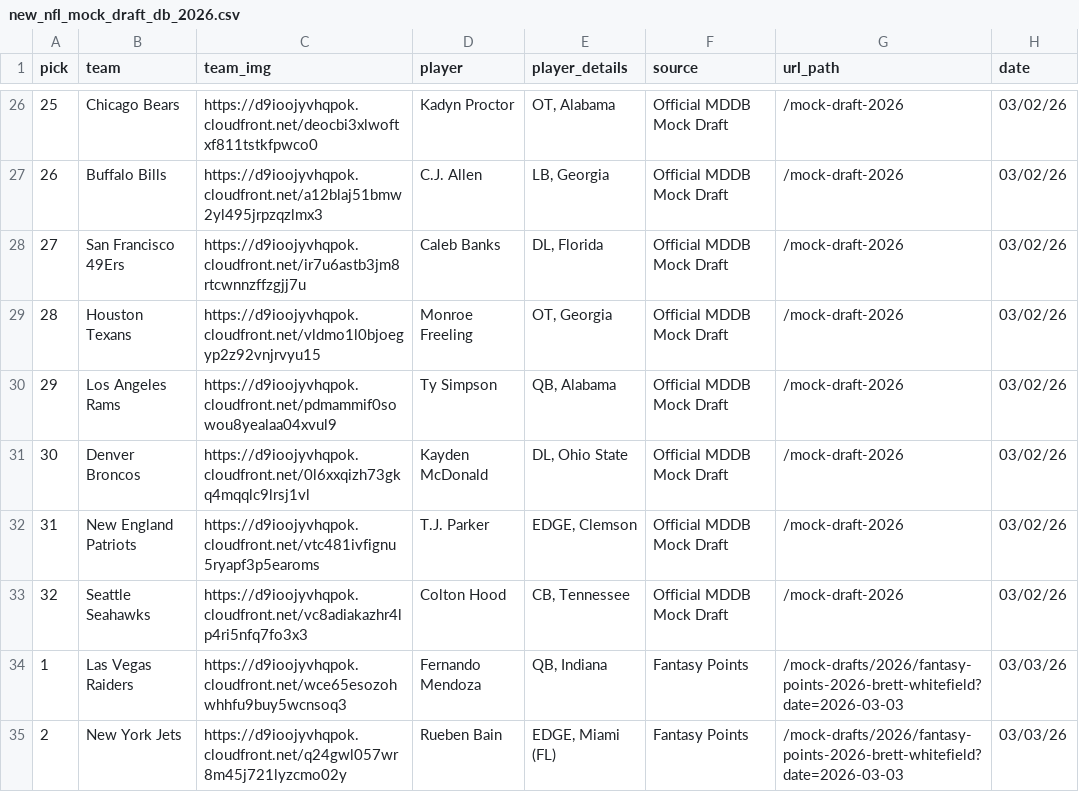
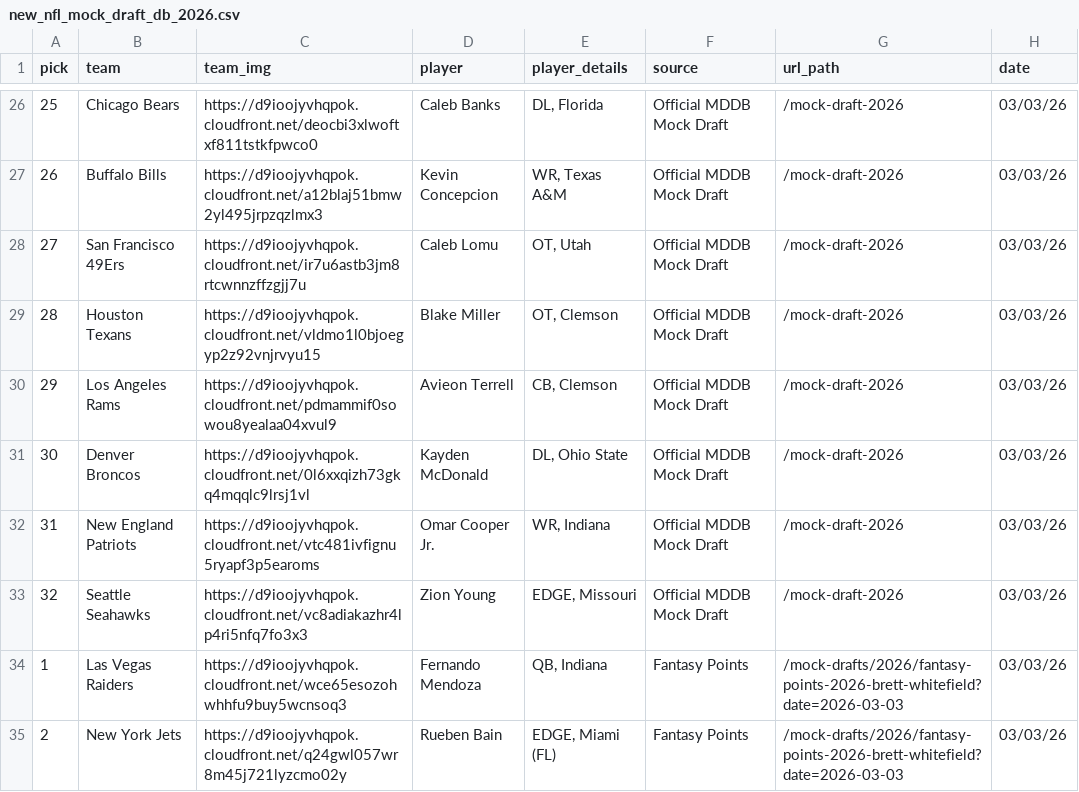
Before and after one commit to aaroncolesmith/data_nfl_mock_draft, a CSV file: data/new_nfl_mock_draft_db_2026.csv, drawn as a sheet; only a part is shown, gaps mark what is left out; the diff covers the shown part only.

```diff
--- a/data/new_nfl_mock_draft_db_2026.csv
+++ b/data/new_nfl_mock_draft_db_2026.csv
@@ -26,9 +26,9 @@ pick,team,team_img,player,player_details,source,url_path,date
-25,Chicago Bears,https://d9ioojyvhqpok.cloudfront.net/deocbi3xlwoftxf811tstkfpwco0,Kadyn Proctor,"OT, Alabama",Official MDDB Mock Draft,/mock-draft-2026,03/02/26
-26,Buffalo Bills,https://d9ioojyvhqpok.cloudfront.net/a12blaj51bmw2yl495jrpzqzlmx3,C.J. Allen,"LB, Georgia",Official MDDB Mock Draft,/mock-draft-2026,03/02/26
-27,San Francisco 49Ers,https://d9ioojyvhqpok.cloudfront.net/ir7u6astb3jm8rtcwnnzffzgjj7u,Caleb Banks,"DL, Florida",Official MDDB Mock Draft,/mock-draft-2026,03/02/26
-28,Houston Texans,https://d9ioojyvhqpok.cloudfront.net/vldmo1l0bjoegyp2z92vnjrvyu15,Monroe Freeling,"OT, Georgia",Official MDDB Mock Draft,/mock-draft-2026,03/02/26
-29,Los Angeles Rams,https://d9ioojyvhqpok.cloudfront.net/pdmammif0sowou8yealaa04xvul9,Ty Simpson,"QB, Alabama",Official MDDB Mock Draft,/mock-draft-2026,03/02/26
-30,Denver Broncos,https://d9ioojyvhqpok.cloudfront.net/0l6xxqizh73gkq4mqqlc9lrsj1vl,Kayden McDonald,"DL, Ohio State",Official MDDB Mock Draft,/mock-draft-2026,03/02/26
-31,New England Patriots,https://d9ioojyvhqpok.cloudfront.net/vtc481ivfignu5ryapf3p5earoms,T.J. Parker,"EDGE, Clemson",Official MDDB Mock Draft,/mock-draft-2026,03/02/26
-32,Seattle Seahawks,https://d9ioojyvhqpok.cloudfront.net/vc8adiakazhr4lp4ri5nfq7fo3x3,Colton Hood,"CB, Tennessee",Official MDDB Mock Draft,/mock-draft-2026,03/02/26
+25,Chicago Bears,https://d9ioojyvhqpok.cloudfront.net/deocbi3xlwoftxf811tstkfpwco0,Caleb Banks,"DL, Florida",Official MDDB Mock Draft,/mock-draft-2026,03/03/26
+26,Buffalo Bills,https://d9ioojyvhqpok.cloudfront.net/a12blaj51bmw2yl495jrpzqzlmx3,Kevin Concepcion,"WR, Texas A&M",Official MDDB Mock Draft,/mock-draft-2026,03/03/26
+27,San Francisco 49Ers,https://d9ioojyvhqpok.cloudfront.net/ir7u6astb3jm8rtcwnnzffzgjj7u,Caleb Lomu,"OT, Utah",Official MDDB Mock Draft,/mock-draft-2026,03/03/26
+28,Houston Texans,https://d9ioojyvhqpok.cloudfront.net/vldmo1l0bjoegyp2z92vnjrvyu15,Blake Miller,"OT, Clemson",Official MDDB Mock Draft,/mock-draft-2026,03/03/26
+29,Los Angeles Rams,https://d9ioojyvhqpok.cloudfront.net/pdmammif0sowou8yealaa04xvul9,Avieon Terrell,"CB, Clemson",Official MDDB Mock Draft,/mock-draft-2026,03/03/26
+30,Denver Broncos,https://d9ioojyvhqpok.cloudfront.net/0l6xxqizh73gkq4mqqlc9lrsj1vl,Kayden McDonald,"DL, Ohio State",Official MDDB Mock Draft,/mock-draft-2026,03/03/26
+31,New England Patriots,https://d9ioojyvhqpok.cloudfront.net/vtc481ivfignu5ryapf3p5earoms,Omar Cooper Jr.,"WR, Indiana",Official MDDB Mock Draft,/mock-draft-2026,03/03/26
+32,Seattle Seahawks,https://d9ioojyvhqpok.cloudfront.net/vc8adiakazhr4lp4ri5nfq7fo3x3,Zion Young,"EDGE, Missouri",Official MDDB Mock Draft,/mock-draft-2026,03/03/26
 1,Las Vegas Raiders,https://d9ioojyvhqpok.cloudfront.net/wce65esozohwhhfu9buy5wcnsoq3,Fernando Mendoza,"QB, Indiana",Fantasy Points,/mock-drafts/2026/fantasy-points-2026-brett-whitefield?date=2026-03-03,03/03/26
```
Also changed, not shown: 54 edited cells elsewhere in this file, 1 other file.
